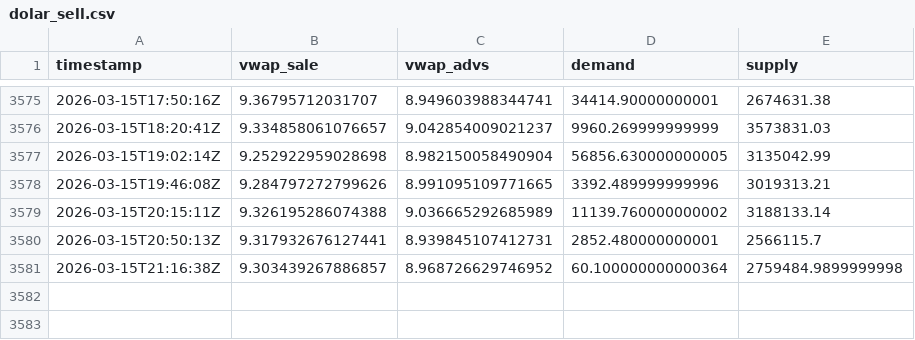
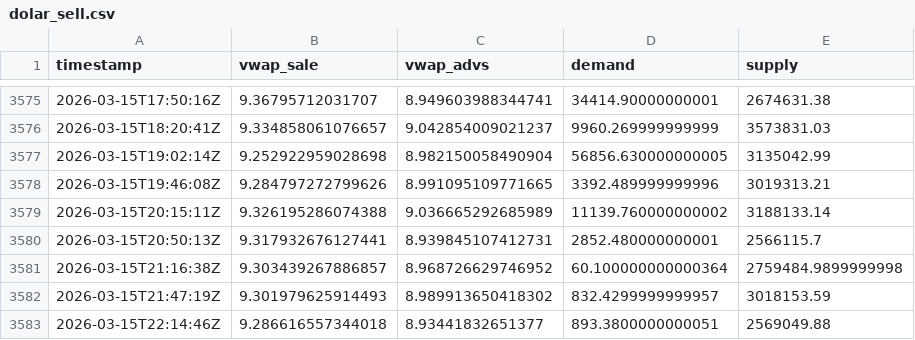
Before and after one commit to mauforonda/indicadores_dolar, a CSV file: dolar_sell.csv, drawn as a sheet; only a part is shown, gaps mark what is left out; the diff names each change by its address in the sheet, - before the commit and + after, or states it on an @@ line.

Commit message:
Update data

```diff
--- a/dolar_sell.csv
+++ b/dolar_sell.csv
+row 3582: 2026-03-15T21:47:19Z | 9.301979625914493 | 8.989913650418302 | 832.4299999999957 | 3018153.59
+row 3583: 2026-03-15T22:14:46Z | 9.286616557344018 | 8.93441832651377 | 893.3800000000051 | 2569049.88
```
Also changed, not shown: dolar_buy.csv.
